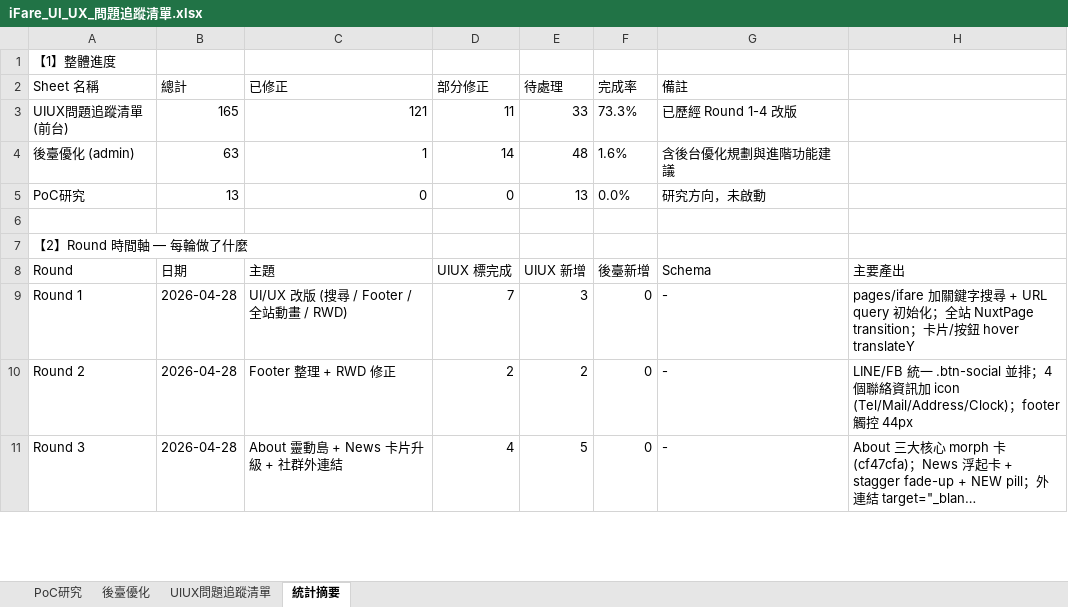
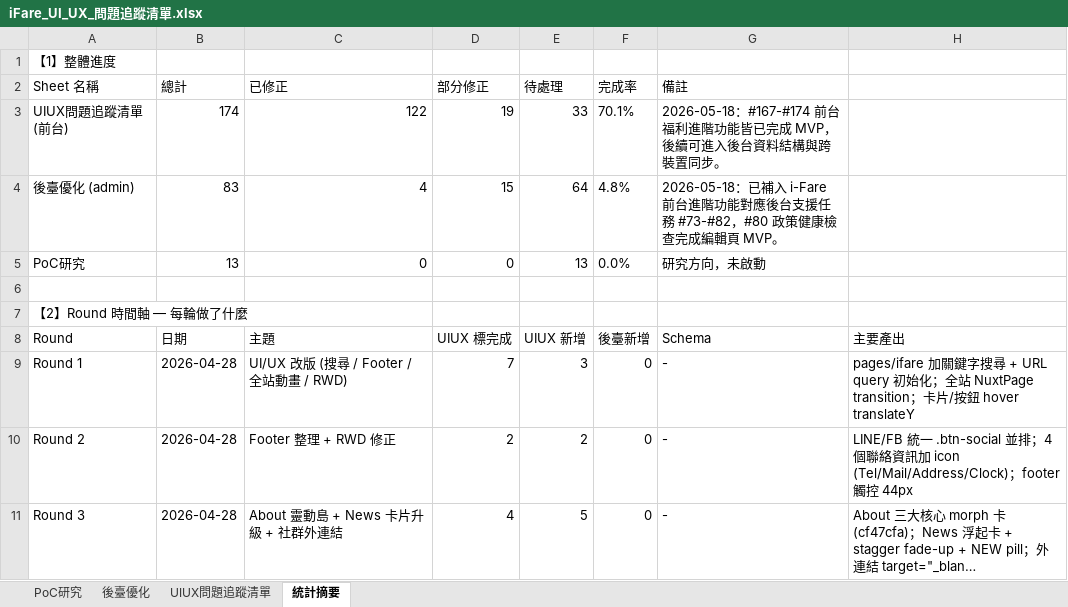
Before and after one commit to chainwinit-alt/ifare-website, an Excel workbook: docs/iFare_UI_UX_問題追蹤清單.xlsx, sheet 統計摘要, drawn as a sheet; only a part is shown; long unchanged cells end in …; values as stored, in another font and other column widths than the file's, no borders; removed rows and columns are numbered as before the commit, all else as after; the diff names each change by its address in the sheet, - before the commit and + after, or states it on an @@ line.

Commit message:
feat: add iFare welfare guidance MVP

```diff
--- a/docs/iFare_UI_UX_問題追蹤清單.xlsx (sheet 統計摘要)
+++ b/docs/iFare_UI_UX_問題追蹤清單.xlsx (sheet 統計摘要)
-row 3: UIUX問題追蹤清單 (前台) | 165 | 121 | 11 | 33 | 73.3% | 已歷經 Round 1-4 改版
-row 4: 後臺優化 (admin) | 63 | 1 | 14 | 48 | 1.6% | 含後台優化規劃與進階功能建議
+row 3: UIUX問題追蹤清單 (前台) | 174 | 122 | 19 | 33 | 70.1% | 2026-05-18：#167-#174 前台福利進階功能皆已完成 MVP，後續可進入後台資料結構與跨裝置同步。
+row 4: 後臺優化 (admin) | 83 | 4 | 15 | 64 | 4.8% | 2026-05-18：已補入 i-Fare 前台進階功能對應後台支援任務 #73-#82，#80 政策健康檢查完成編輯頁 MVP。
```
Also changed, not shown: sheet 後臺優化, sheet UIUX問題追蹤清單, 10 other files.
